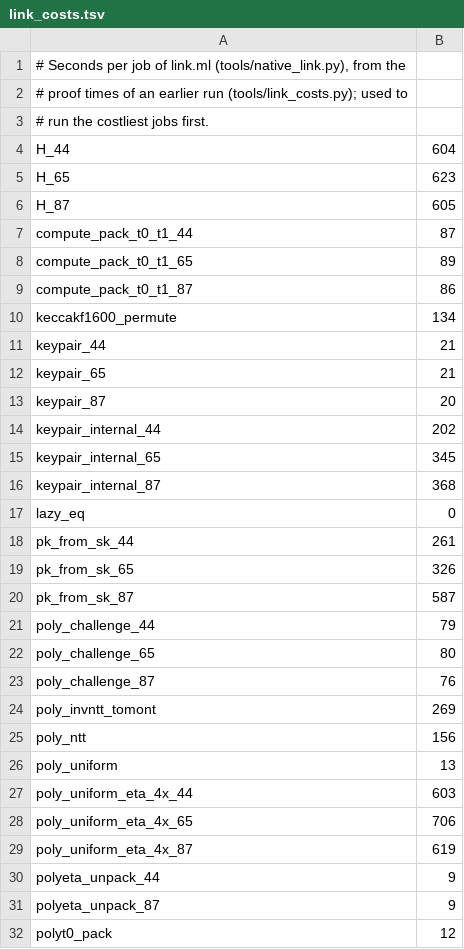
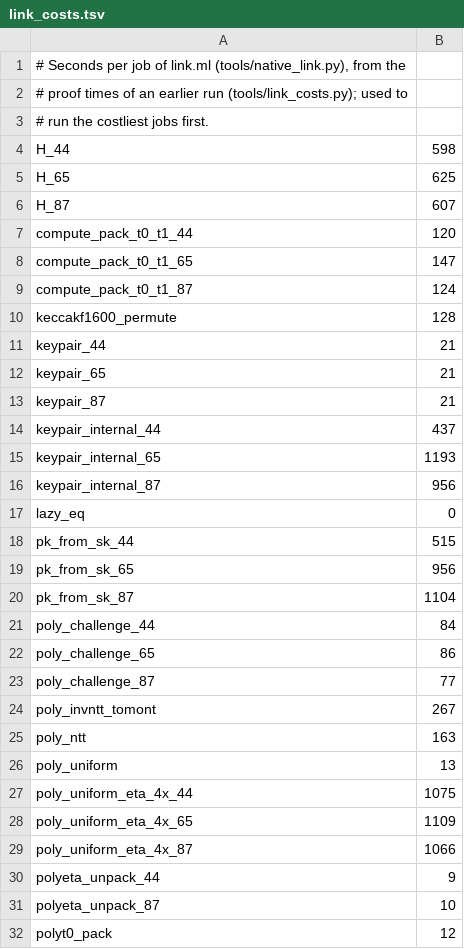
Before and after one commit to awslabs/s2n-bignum, a TSV file: x86/proofs/mldsa_native/clang23_O3_mono_reduced_ram/link_costs.tsv, drawn as a sheet; only a part is shown; the diff covers the shown part only.

```diff
--- a/x86/proofs/mldsa_native/clang23_O3_mono_reduced_ram/link_costs.tsv
+++ b/x86/proofs/mldsa_native/clang23_O3_mono_reduced_ram/link_costs.tsv
@@ -3,30 +3,30 @@
 # run the costliest jobs first.
-H_44	604
-H_65	623
-H_87	605
-compute_pack_t0_t1_44	87
-compute_pack_t0_t1_65	89
-compute_pack_t0_t1_87	86
-keccakf1600_permute	134
+H_44	598
+H_65	625
+H_87	607
+compute_pack_t0_t1_44	120
+compute_pack_t0_t1_65	147
+compute_pack_t0_t1_87	124
+keccakf1600_permute	128
 keypair_44	21
 keypair_65	21
-keypair_87	20
-keypair_internal_44	202
-keypair_internal_65	345
-keypair_internal_87	368
+keypair_87	21
+keypair_internal_44	437
+keypair_internal_65	1193
+keypair_internal_87	956
 lazy_eq	0
-pk_from_sk_44	261
-pk_from_sk_65	326
-pk_from_sk_87	587
-poly_challenge_44	79
-poly_challenge_65	80
-poly_challenge_87	76
-poly_invntt_tomont	269
-poly_ntt	156
+pk_from_sk_44	515
+pk_from_sk_65	956
+pk_from_sk_87	1104
+poly_challenge_44	84
+poly_challenge_65	86
+poly_challenge_87	77
+poly_invntt_tomont	267
+poly_ntt	163
 poly_uniform	13
-poly_uniform_eta_4x_44	603
-poly_uniform_eta_4x_65	706
-poly_uniform_eta_4x_87	619
+poly_uniform_eta_4x_44	1075
+poly_uniform_eta_4x_65	1109
+poly_uniform_eta_4x_87	1066
 polyeta_unpack_44	9
-polyeta_unpack_87	9
+polyeta_unpack_87	10
 polyt0_pack	12
```
Also changed, not shown: 30 edited cells elsewhere in this file, 3 other files.
